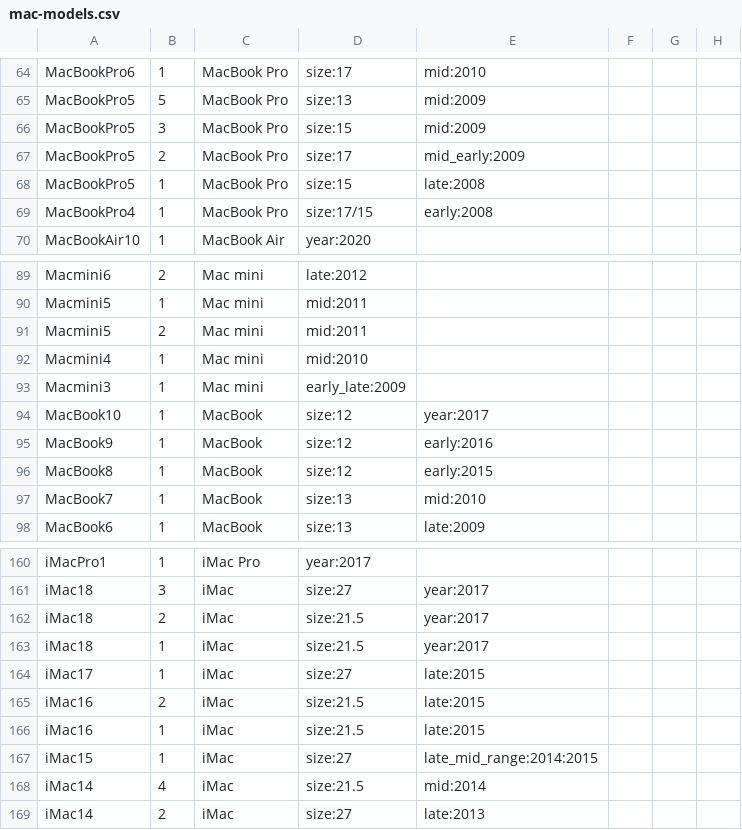
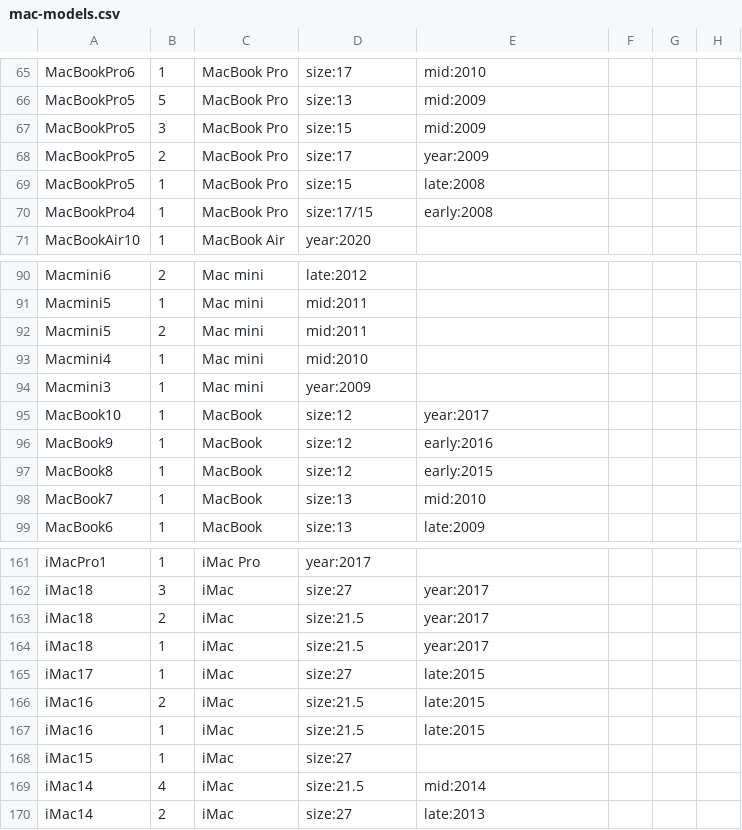
Before and after one commit to HMCL-dev/HMCL, a CSV file: HMCLCore/src/main/resources/assets/platform/mac-models.csv, drawn as a sheet; only a part is shown, gaps mark what is left out; the diff covers the shown part only.

```diff
--- a/HMCLCore/src/main/resources/assets/platform/mac-models.csv
+++ b/HMCLCore/src/main/resources/assets/platform/mac-models.csv
@@ -66,3 +67,3 @@ MacBookPro5,5,MacBook Pro,size:13,mid:2009
 MacBookPro5,3,MacBook Pro,size:15,mid:2009
-MacBookPro5,2,MacBook Pro,size:17,mid_early:2009
+MacBookPro5,2,MacBook Pro,size:17,year:2009
 MacBookPro5,1,MacBook Pro,size:15,late:2008
@@ -92,3 +93,3 @@ Macmini5,2,Mac mini,mid:2011
 Macmini4,1,Mac mini,mid:2010
-Macmini3,1,Mac mini,early_late:2009
+Macmini3,1,Mac mini,year:2009
 MacBook10,1,MacBook,size:12,year:2017
@@ -166,3 +167,3 @@ iMac16,2,iMac,size:21.5,late:2015
 iMac16,1,iMac,size:21.5,late:2015
-iMac15,1,iMac,size:27,late_mid_range:2014:2015
+iMac15,1,iMac,size:27
 iMac14,4,iMac,size:21.5,mid:2014
```
Also changed, not shown: 1 added row and 12 edited cells elsewhere in this file, 11 other files.
